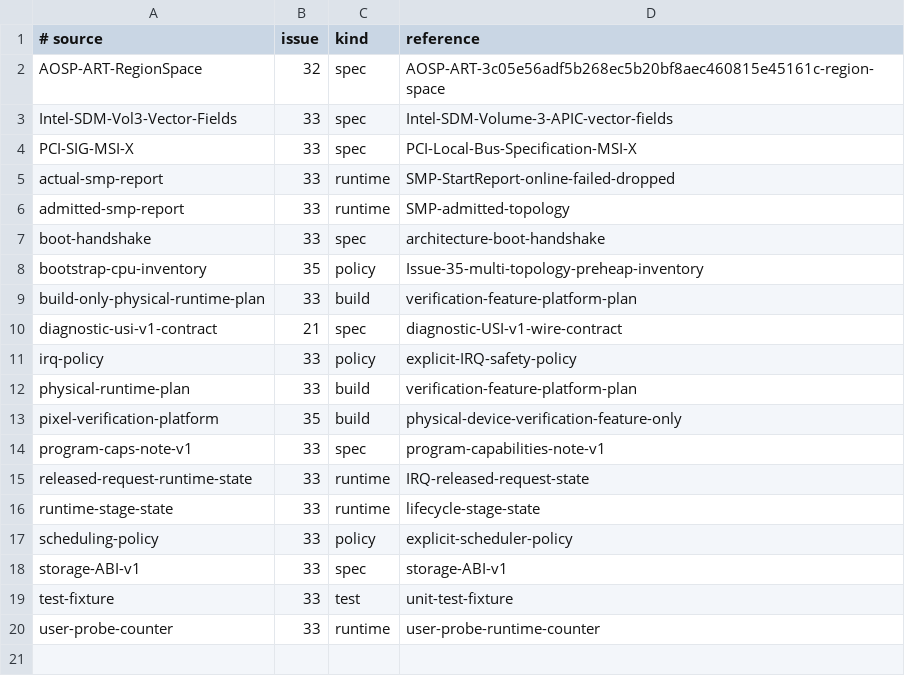
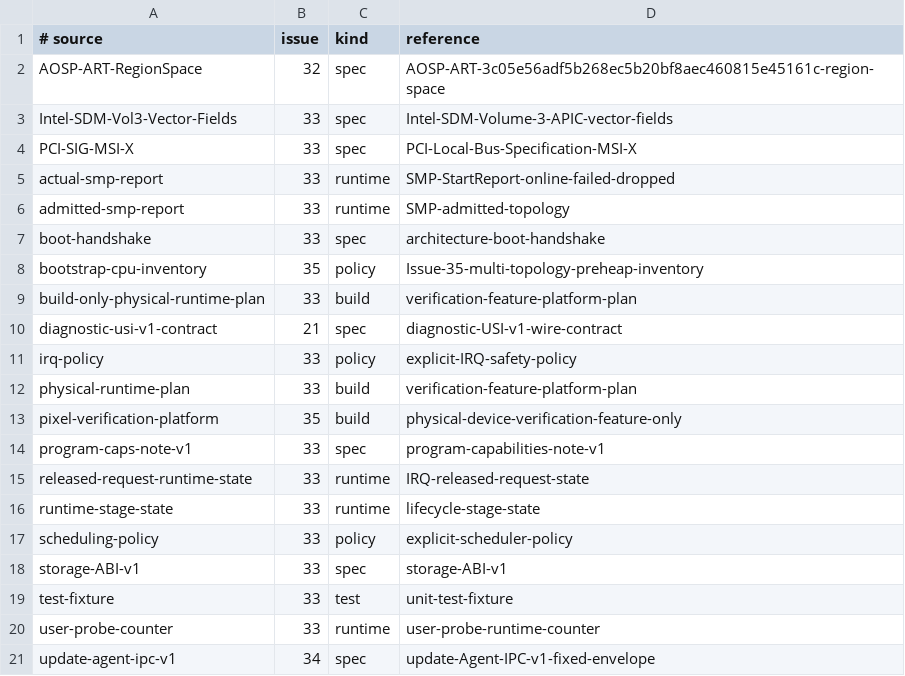
Before and after one commit to jasper-language/jasper-os, a TSV file: docs/hardcode-review-sources.tsv, drawn as a sheet.

Commit message:
fix(lc2): bind agent replay cache to service payload

```diff
--- a/docs/hardcode-review-sources.tsv
+++ b/docs/hardcode-review-sources.tsv
@@ -20 +20,2 @@ test-fixture	33	test	unit-test-fixture
 user-probe-counter	33	runtime	user-probe-runtime-counter
+update-agent-ipc-v1	34	spec	update-Agent-IPC-v1-fixed-envelope
```
Also changed, not shown: 7 other files.
